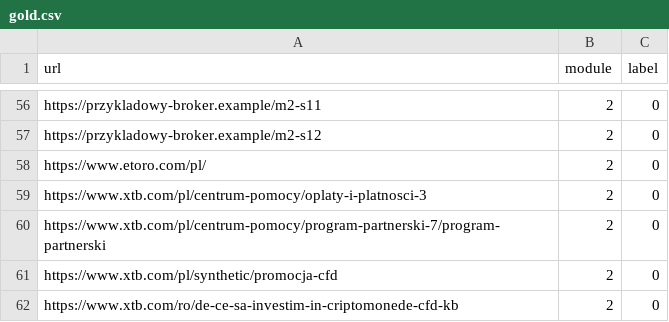
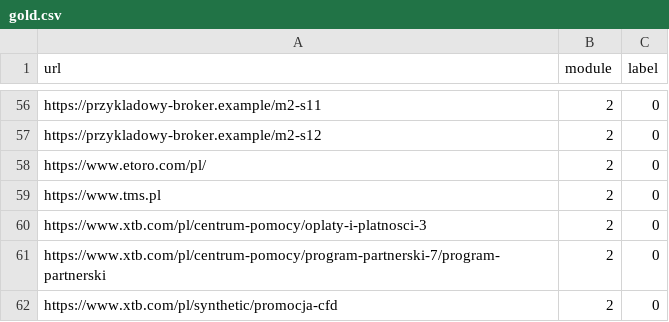
Before and after one commit to KacperBartlomiejczak/Hackathon, a CSV file: ai/eval/gold.csv, drawn as a sheet; only a part is shown, gaps mark what is left out; the shorter side is filled out with more unchanged rows; the diff names each change by its address in the sheet, - before the commit and + after, or states it on an @@ line.

```diff
--- a/ai/eval/gold.csv
+++ b/ai/eval/gold.csv
+row 59: https://www.tms.pl | 2 | 0
```
Also changed, not shown: ai/eval/gold_urls_to_load.csv, ai/eval/label_sheet.csv, 1 other file.
